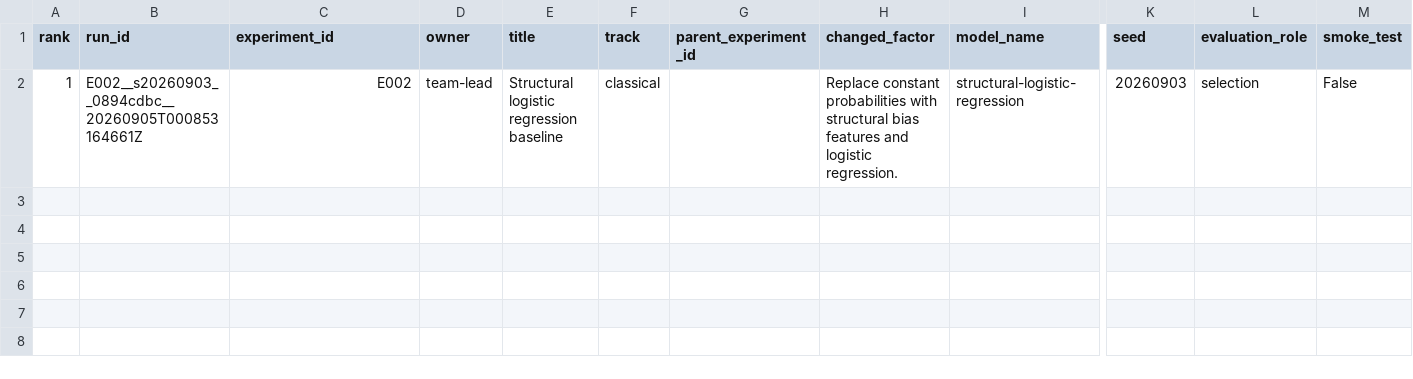
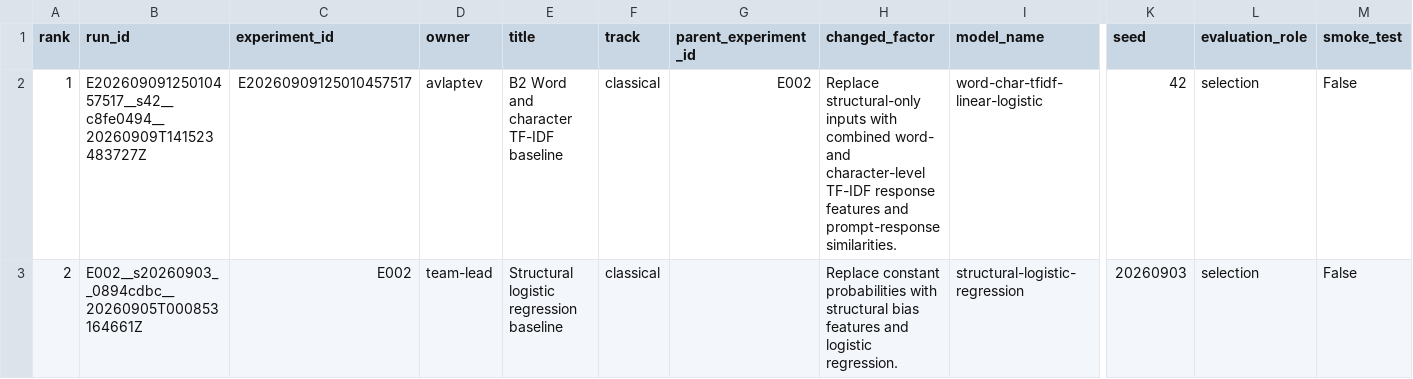
Before and after one commit to kujifined/PMLDL-llm-classification-finetuning, a CSV file: results/leaderboard.csv, drawn as a sheet; only a part is shown, gaps mark what is left out; addresses are those after the commit; rows hold the shown columns only; the diff names each change by its address in the sheet, - before the commit and + after, or states it on an @@ line.

Commit message:
Record E20260909125010457517 full experiment

```diff
--- a/results/leaderboard.csv
+++ b/results/leaderboard.csv
+row 2: 1 | E20260909125010457517__s42__c8fe0494__20260909T141523483727Z | E20260909125010457517 | avlaptev | B2 Word and character TF-IDF baseline | classical | E002 | Replace structural-only inputs with combined word- and character-level TF-IDF response features and prompt-response similarities. | word-char-tfidf-linear-logistic | 42 | selection | False
-A3 (rank): 1
+A3 (rank): 2
```
Also changed, not shown: 3 other files.
